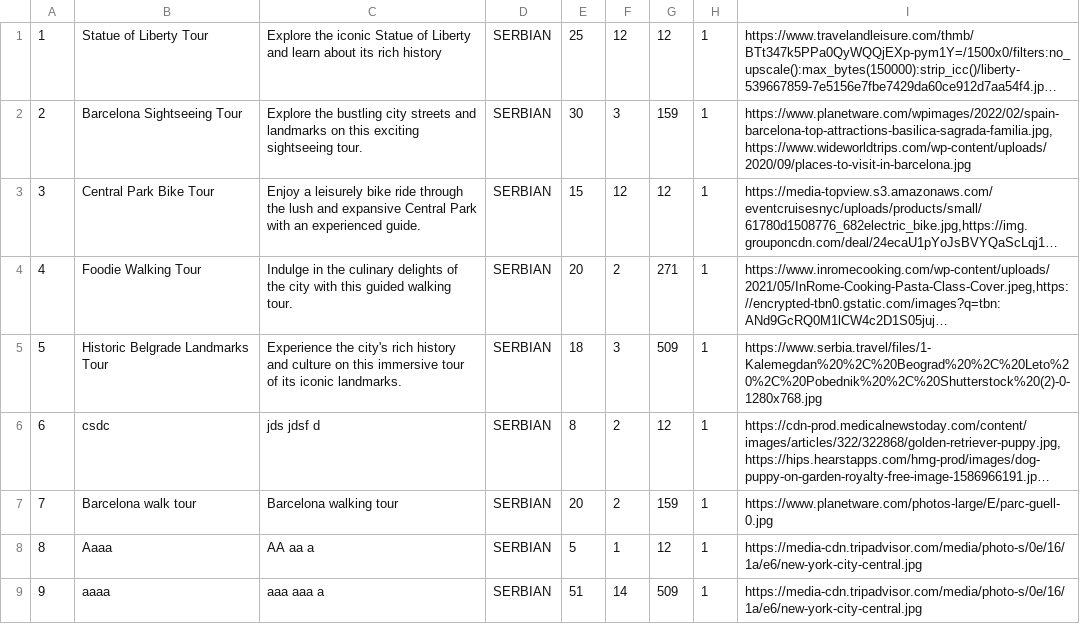
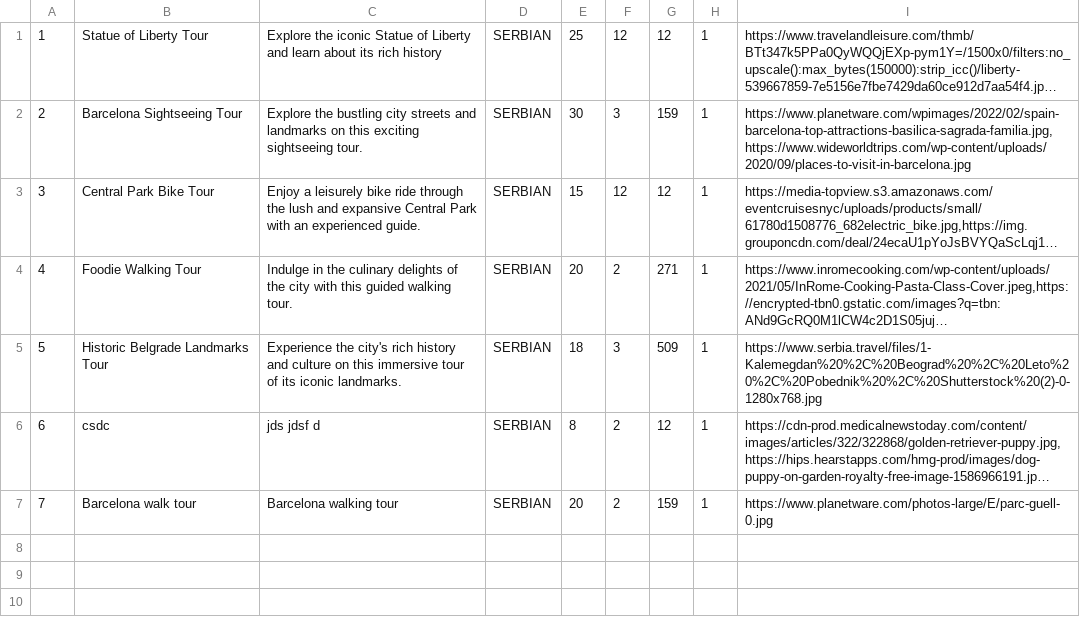
Before and after one commit to JovanDozic/sims-2023-group-4-team-A, a CSV file: sims-2023-group-4-team-A/SIMSProject/Resources/Data/tours.csv, drawn as a sheet; long unchanged cells end in ….

Commit message:
Added new Dependency injection in Tour based repositories, updated maping of all Tour classed

```diff
--- a/sims-2023-group-4-team-A/SIMSProject/Resources/Data/tours.csv
+++ b/sims-2023-group-4-team-A/SIMSProject/Resources/Data/tours.csv
@@ -7,3 +7 @@
 7|Barcelona walk tour|Barcelona walking tour|SERBIAN|20|2|159|1|https://www.planetware.com/photos-large/E/parc-guell-0.jpg
-8|Aaaa|AA aa a|SERBIAN|5|1|12|1|https://media-cdn.tripadvisor.com/media/photo-s/0e/16/1a/e6/new-york-city-central.jpg
-9|aaaa|aaa aaa a|SERBIAN|51|14|509|1|https://media-cdn.tripadvisor.com/media/photo-s/0e/16/1a/e6/new-york-city-central.jpg
```
Also changed, not shown: sims-2023-group-4-team-A/SIMSProject/Resources/Data/tourAppointments.csv, 29 other files.
